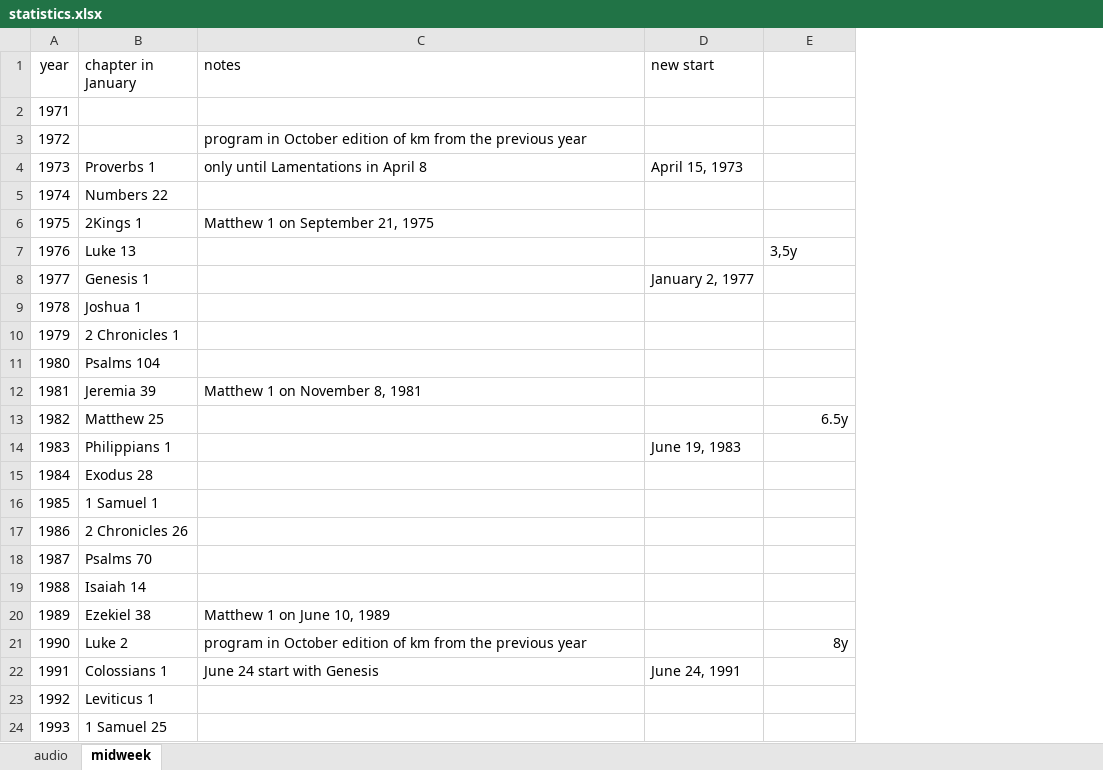
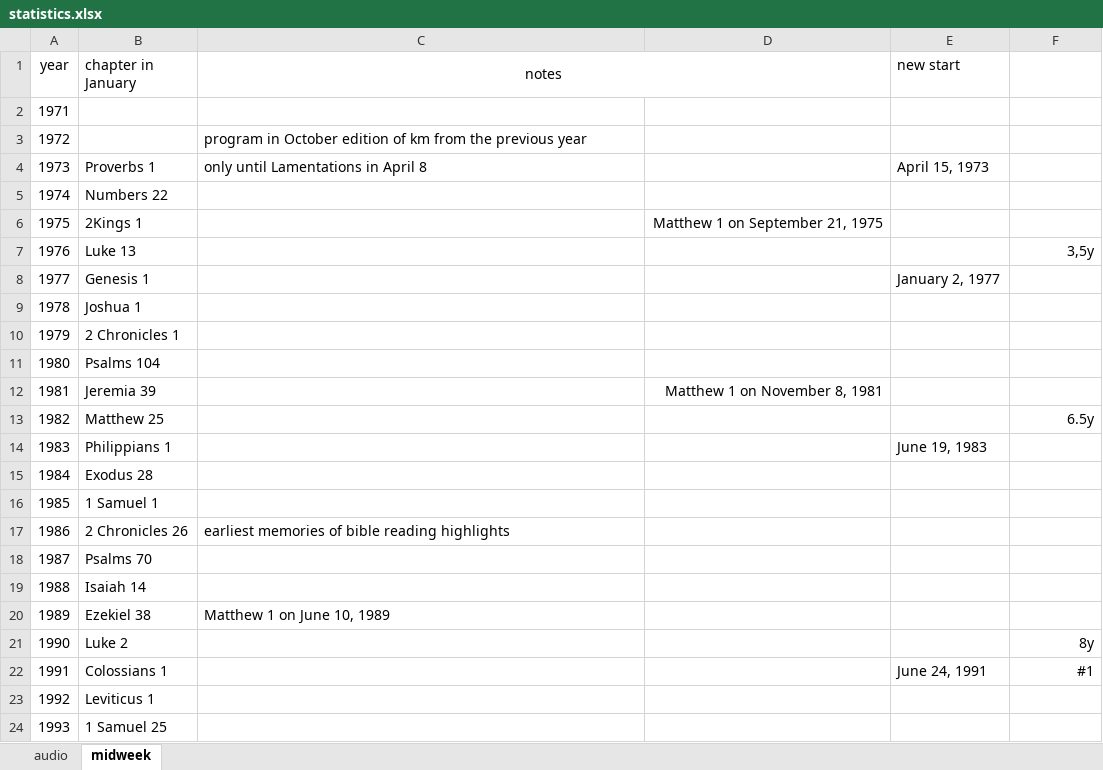
Before and after one commit to kreier/study, an Excel workbook: markdown/statistics.xlsx, sheet midweek, drawn as a sheet; only a part is shown; values as stored, in another font and other column widths than the file's, no borders; addresses are those after the commit; the diff covers the shown part only; the diff names each change by its address in the sheet, - before the commit and + after, or states it on an @@ line.

```diff
--- a/markdown/statistics.xlsx (sheet midweek)
+++ b/markdown/statistics.xlsx (sheet midweek)
+column D, rows 6-12: Matthew 1 on September 21, 1975 |  |  |  |  |  | Matthew 1 on November 8, 1981
-C1 alignment: left
+C1 alignment: center
+C1:D1 merged
-C6 (notes): Matthew 1 on September 21, 1975
+C6 (notes): (empty)
-F7 alignment: left
+F7 alignment: right
-C12 (notes): Matthew 1 on November 8, 1981
+C12 (notes): (empty)
-C17 (notes): (empty)
+C17 (notes): earliest memories of bible reading highlights
-C21 (notes): program in October edition of km from the previous year
+C21 (notes): (empty)
-C22 (notes): June 24 start with Genesis
+C22 (notes): (empty)
-F22: (empty)
+F22: #1
```
Also changed, not shown: 2 removed rows and 14 edited cells elsewhere in this sheet.
